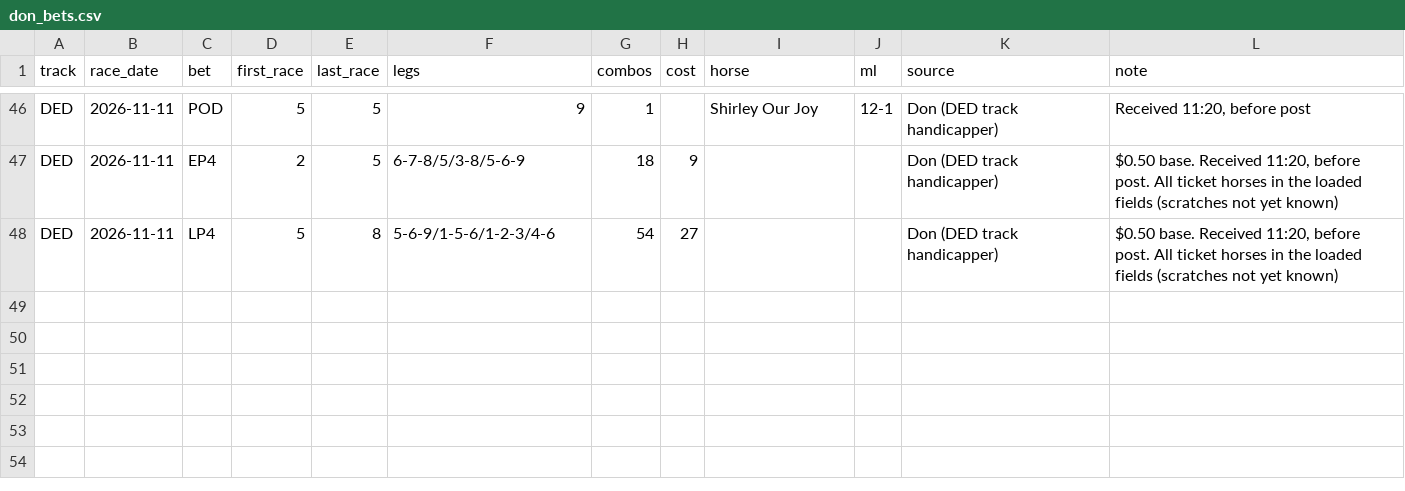
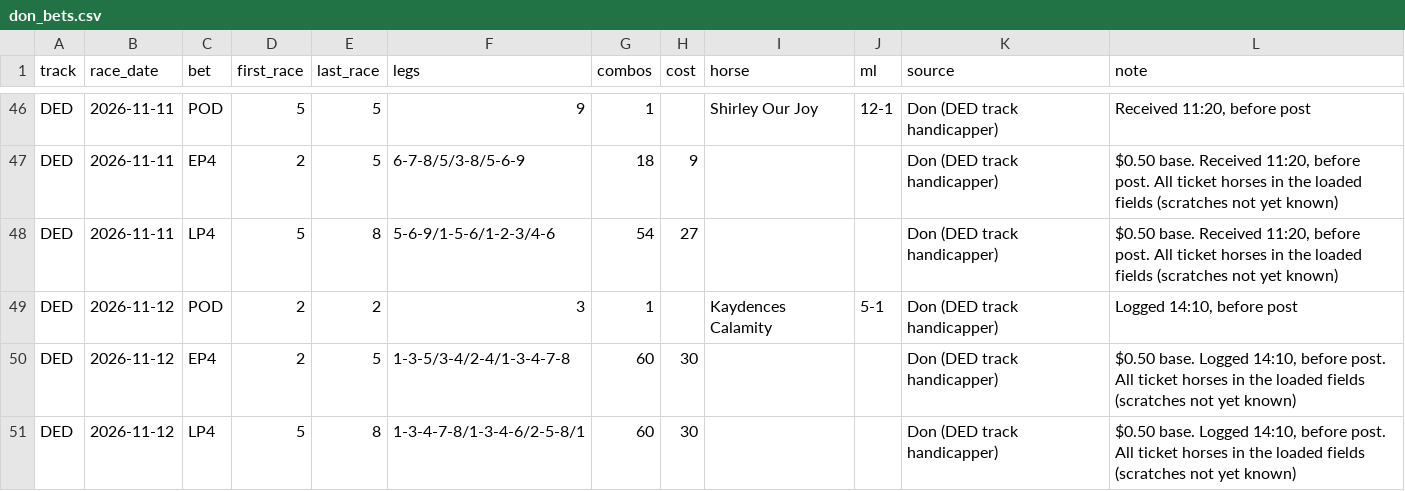
Before and after one commit to Authentic-66/benter-model_v2-data, a CSV file: scripts_dpv1/tracking/don_bets.csv, drawn as a sheet; only a part is shown, gaps mark what is left out; the diff names each change by its address in the sheet, - before the commit and + after, or states it on an @@ line.

```diff
--- a/scripts_dpv1/tracking/don_bets.csv
+++ b/scripts_dpv1/tracking/don_bets.csv
+row 49: DED | 2026-11-12 | POD | 2 | 2 | 3 | 1 |  | Kaydences Calamity | 5-1 | Don (DED track handicapper) | Logged 14:10, before post
+row 50: DED | 2026-11-12 | EP4 | 2 | 5 | 1-3-5/3-4/2-4/1-3-4-7-8 | 60 | 30 |  |  | Don (DED track handicapper) | $0.50 base. Logged 14:10, before post. All ticket horses in the loaded fields (scratches not yet known)
+row 51: DED | 2026-11-12 | LP4 | 5 | 8 | 1-3-4-7-8/1-3-4-6/2-5-8/1 | 60 | 30 |  |  | Don (DED track handicapper) | $0.50 base. Logged 14:10, before post. All ticket horses in the loaded fields (scratches not yet known)
```
Also changed, not shown: scripts_dpv1/tracking/don_picks.csv, scripts_dpv1/tracking/doug_picks.csv.
